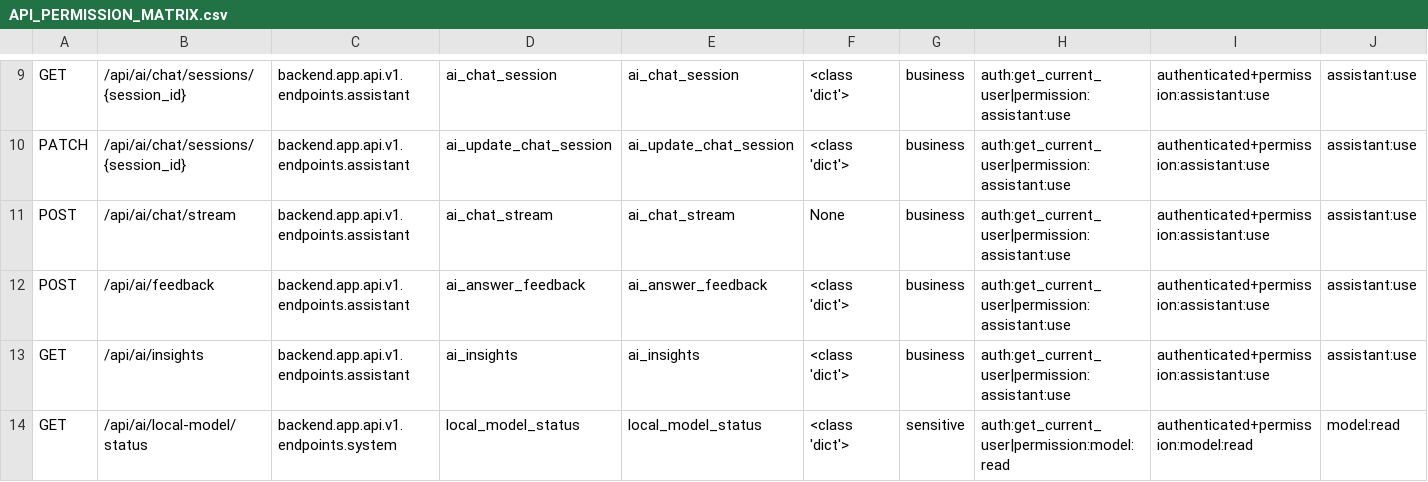
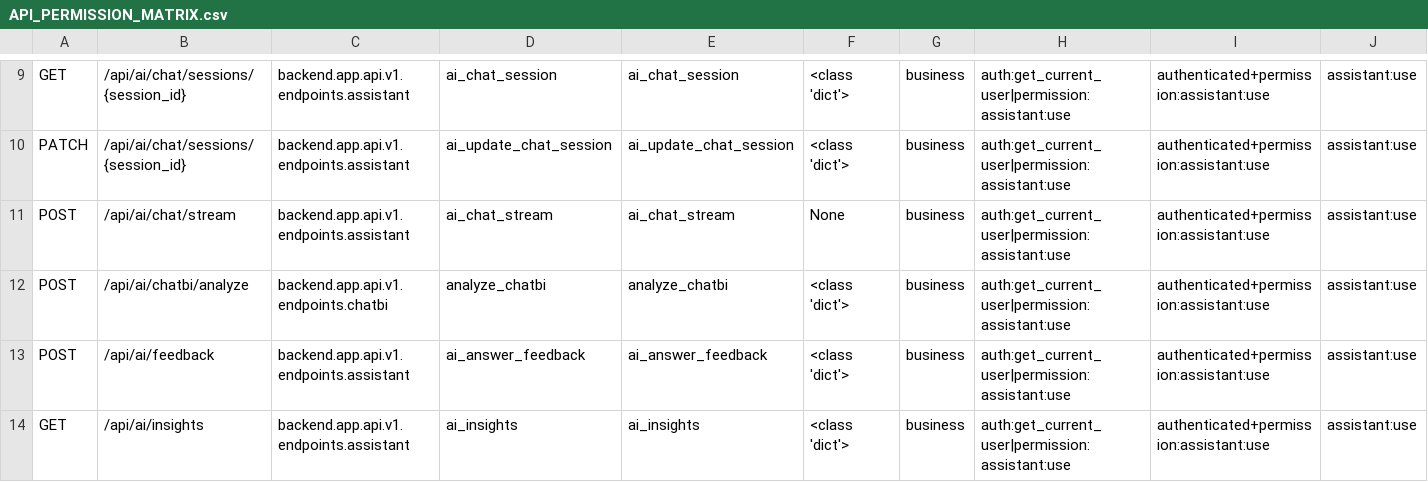
Before and after one commit to wyg916/power_rag_forecast, a CSV file: docs/codex/security/API_PERMISSION_MATRIX.csv, drawn as a sheet; only a part is shown, gaps mark what is left out; the shorter side is filled out with more unchanged rows; rows hold the shown columns only; the diff names each change by its address in the sheet, - before the commit and + after, or states it on an @@ line.

Commit message:
feat(chatbi): deliver scoped analysis results API

```diff
--- a/docs/codex/security/API_PERMISSION_MATRIX.csv
+++ b/docs/codex/security/API_PERMISSION_MATRIX.csv
+row 12: POST | /api/ai/chatbi/analyze | backend.app.api.v1.endpoints.chatbi | analyze_chatbi | analyze_chatbi | <class 'dict'> | business | auth:get_current_user|permission:assistant:use | authenticated+permission:assistant:use | assistant:use
```
Also changed, not shown: 10 other files.
